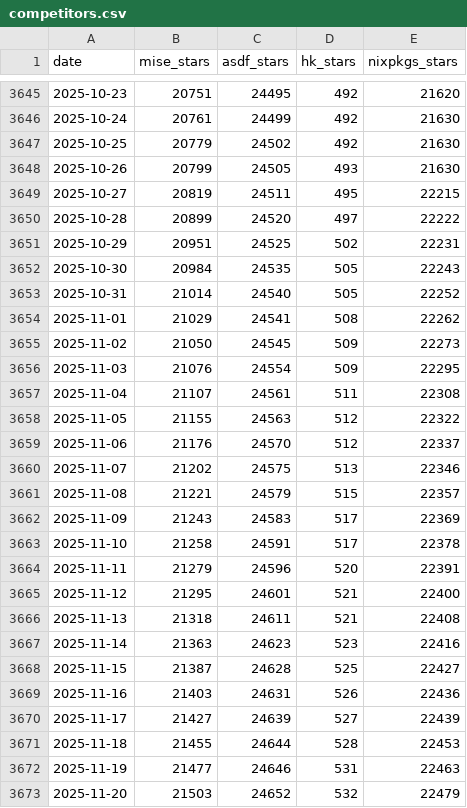
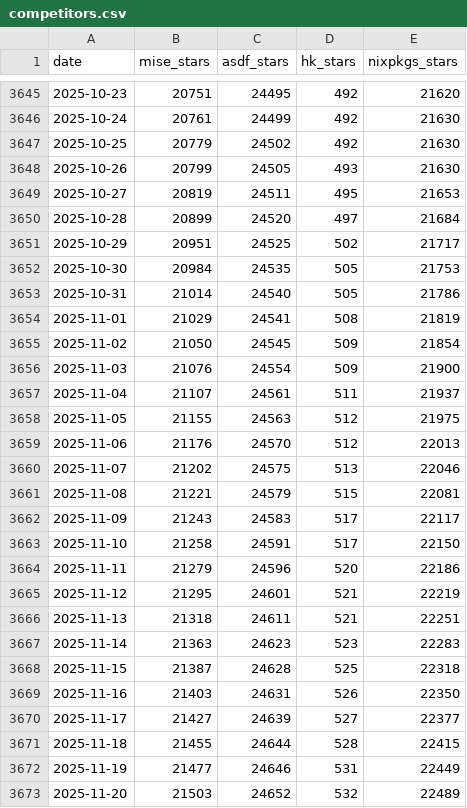
Before and after one commit to jdx/mise-analytics, a CSV file: competitors.csv, drawn as a sheet; only a part is shown, gaps mark what is left out.

```diff
--- a/competitors.csv
+++ b/competitors.csv
@@ -3648,26 +3648,26 @@ date,mise_stars,asdf_stars,hk_stars,nixpkgs_stars
 2025-10-26,20799,24505,493,21630
-2025-10-27,20819,24511,495,22215
-2025-10-28,20899,24520,497,22222
-2025-10-29,20951,24525,502,22231
-2025-10-30,20984,24535,505,22243
-2025-10-31,21014,24540,505,22252
-2025-11-01,21029,24541,508,22262
-2025-11-02,21050,24545,509,22273
-2025-11-03,21076,24554,509,22295
-2025-11-04,21107,24561,511,22308
-2025-11-05,21155,24563,512,22322
-2025-11-06,21176,24570,512,22337
-2025-11-07,21202,24575,513,22346
-2025-11-08,21221,24579,515,22357
-2025-11-09,21243,24583,517,22369
-2025-11-10,21258,24591,517,22378
-2025-11-11,21279,24596,520,22391
-2025-11-12,21295,24601,521,22400
-2025-11-13,21318,24611,521,22408
-2025-11-14,21363,24623,523,22416
-2025-11-15,21387,24628,525,22427
-2025-11-16,21403,24631,526,22436
-2025-11-17,21427,24639,527,22439
-2025-11-18,21455,24644,528,22453
-2025-11-19,21477,24646,531,22463
-2025-11-20,21503,24652,532,22479
+2025-10-27,20819,24511,495,21653
+2025-10-28,20899,24520,497,21684
+2025-10-29,20951,24525,502,21717
+2025-10-30,20984,24535,505,21753
+2025-10-31,21014,24540,505,21786
+2025-11-01,21029,24541,508,21819
+2025-11-02,21050,24545,509,21854
+2025-11-03,21076,24554,509,21900
+2025-11-04,21107,24561,511,21937
+2025-11-05,21155,24563,512,21975
+2025-11-06,21176,24570,512,22013
+2025-11-07,21202,24575,513,22046
+2025-11-08,21221,24579,515,22081
+2025-11-09,21243,24583,517,22117
+2025-11-10,21258,24591,517,22150
+2025-11-11,21279,24596,520,22186
+2025-11-12,21295,24601,521,22219
+2025-11-13,21318,24611,521,22251
+2025-11-14,21363,24623,523,22283
+2025-11-15,21387,24628,525,22318
+2025-11-16,21403,24631,526,22350
+2025-11-17,21427,24639,527,22377
+2025-11-18,21455,24644,528,22415
+2025-11-19,21477,24646,531,22449
+2025-11-20,21503,24652,532,22489
```
